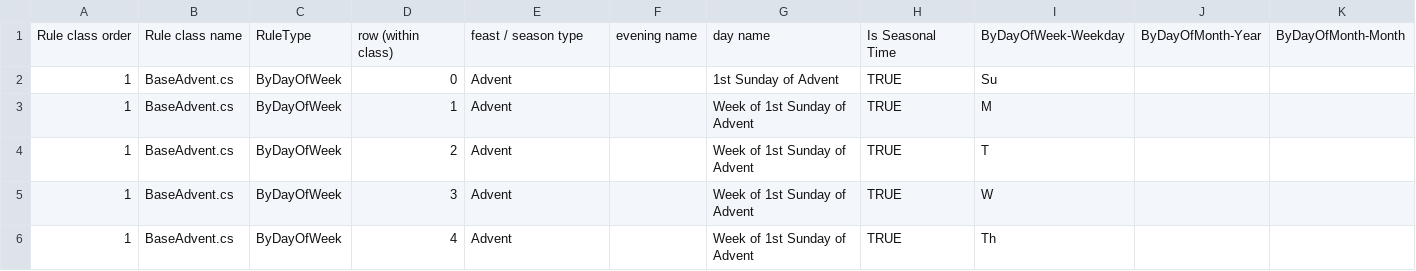
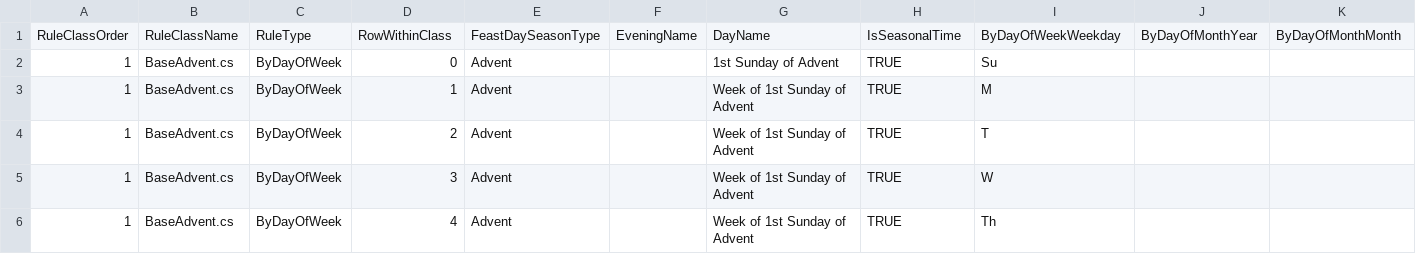
Before and after one commit to isabel-anastasiadis/lectionary, a CSV file: ReadingsBuilder/ReadingsBuilder/Data/RuleData/All Rules.csv, drawn as a sheet; only a part is shown; removed rows and columns are numbered as before the commit, all else as after; rows hold the shown columns only; the diff names each change by its address in the sheet, - before the commit and + after, or states it on an @@ line.

Commit message:
fix: fixing location of result writing since restructure, and importing latest rules with renamed headings

```diff
--- a/ReadingsBuilder/ReadingsBuilder/Data/RuleData/All Rules.csv
+++ b/ReadingsBuilder/ReadingsBuilder/Data/RuleData/All Rules.csv
-row 1: Rule class order | Rule class name | RuleType | row (within class) | feast / season type | evening name | day name | Is Seasonal Time | ByDayOfWeek-Weekday | ByDayOfMonth-Year | ByDayOfMonth-Month
+row 1: RuleClassOrder | RuleClassName | RuleType | RowWithinClass | FeastDaySeasonType | EveningName | DayName | IsSeasonalTime | ByDayOfWeekWeekday | ByDayOfMonthYear | ByDayOfMonthMonth
```
Also changed, not shown: 1 other file.
